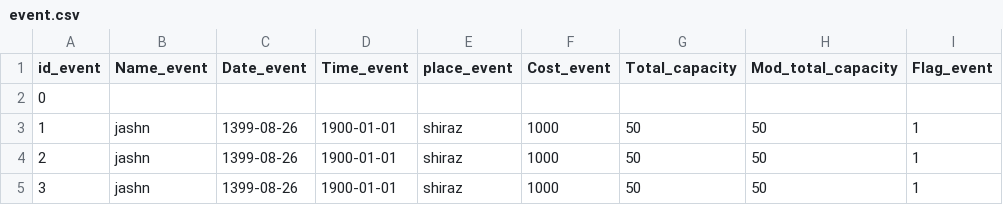
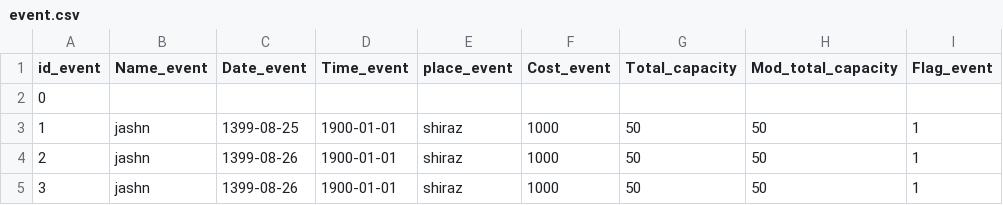
Before and after one commit to MohadesePakdin/sales_ticket, a CSV file: event.csv, drawn as a sheet.

```diff
--- a/event.csv
+++ b/event.csv
@@ -2,3 +2,3 @@ id_event,Name_event,Date_event,Time_event,place_event,Cost_event,Total_capacity,
 0,
-1,jashn,1399-08-26,1900-01-01,shiraz,1000,50,50,1
+1,jashn,1399-08-25,1900-01-01,shiraz,1000,50,50,1
 2,jashn,1399-08-26,1900-01-01,shiraz,1000,50,50,1
```
Also changed, not shown: 5 other files.
